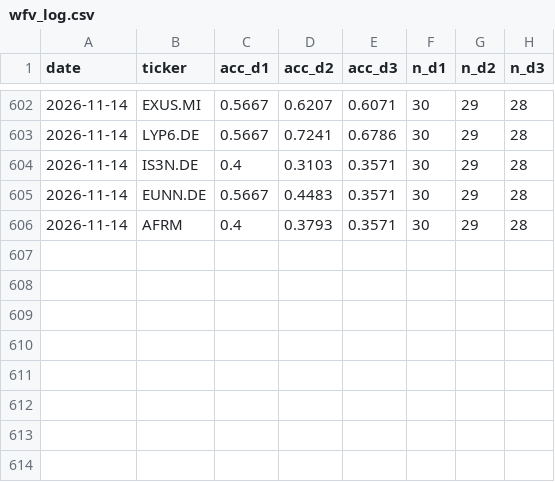
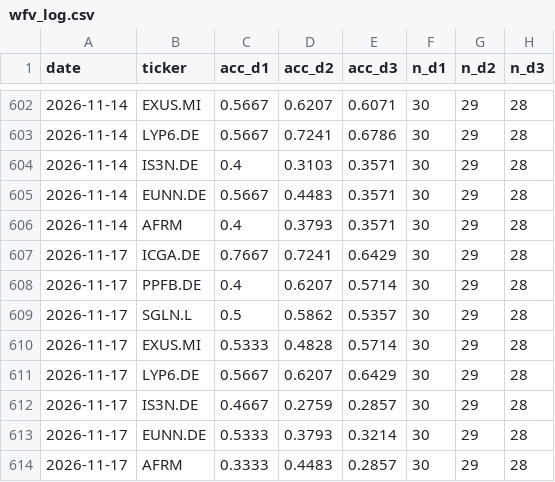
Before and after one commit to srxkatsumi/smart-wallet-ml, a CSV file: output/wfv_log.csv, drawn as a sheet; only a part is shown, gaps mark what is left out; the diff names each change by its address in the sheet, - before the commit and + after, or states it on an @@ line.

```diff
--- a/output/wfv_log.csv
+++ b/output/wfv_log.csv
+row 607: 2026-11-17 | ICGA.DE | 0.7667 | 0.7241 | 0.6429 | 30 | 29 | 28
+row 608: 2026-11-17 | PPFB.DE | 0.4 | 0.6207 | 0.5714 | 30 | 29 | 28
+row 609: 2026-11-17 | SGLN.L | 0.5 | 0.5862 | 0.5357 | 30 | 29 | 28
+row 610: 2026-11-17 | EXUS.MI | 0.5333 | 0.4828 | 0.5714 | 30 | 29 | 28
+row 611: 2026-11-17 | LYP6.DE | 0.5667 | 0.6207 | 0.6429 | 30 | 29 | 28
+row 612: 2026-11-17 | IS3N.DE | 0.4667 | 0.2759 | 0.2857 | 30 | 29 | 28
+row 613: 2026-11-17 | EUNN.DE | 0.5333 | 0.3793 | 0.3214 | 30 | 29 | 28
+row 614: 2026-11-17 | AFRM | 0.3333 | 0.4483 | 0.2857 | 30 | 29 | 28
```
Also changed, not shown: 53 other files.
